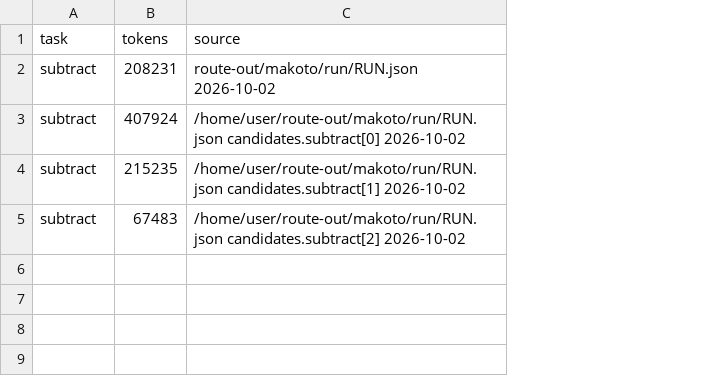
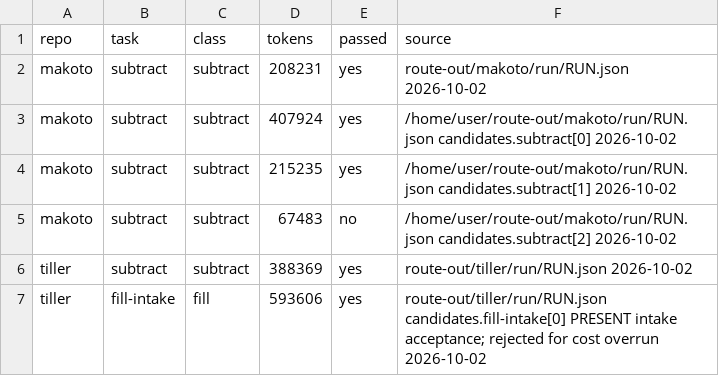
Before and after one commit to Clear-Sights/Makoto, a TSV file: mesh/COSTS.tsv, drawn as a sheet; the diff names each change by its address in the sheet, - before the commit and + after, or states it on an @@ line.

Commit message:
Estimate each task from measured passing runs of its class

```diff
--- a/mesh/COSTS.tsv
+++ b/mesh/COSTS.tsv
+column A (repo), rows 2-5: all makoto
+column C (class), rows 2-5: all subtract
+column E (passed), rows 2-5: yes | yes | yes | no
+row 6: tiller | subtract | subtract | 388369 | yes | route-out/tiller/run/RUN.json 2026-10-02
+row 7: tiller | fill-intake | fill | 593606 | yes | route-out/tiller/run/RUN.json candidates.fill-intake[0] PRESENT intake acceptance; rejected for cost overrun 2026-10-02
```
Also changed, not shown: TASKS.tsv, mesh/PREDICTIONS.tsv, 4 other files.
